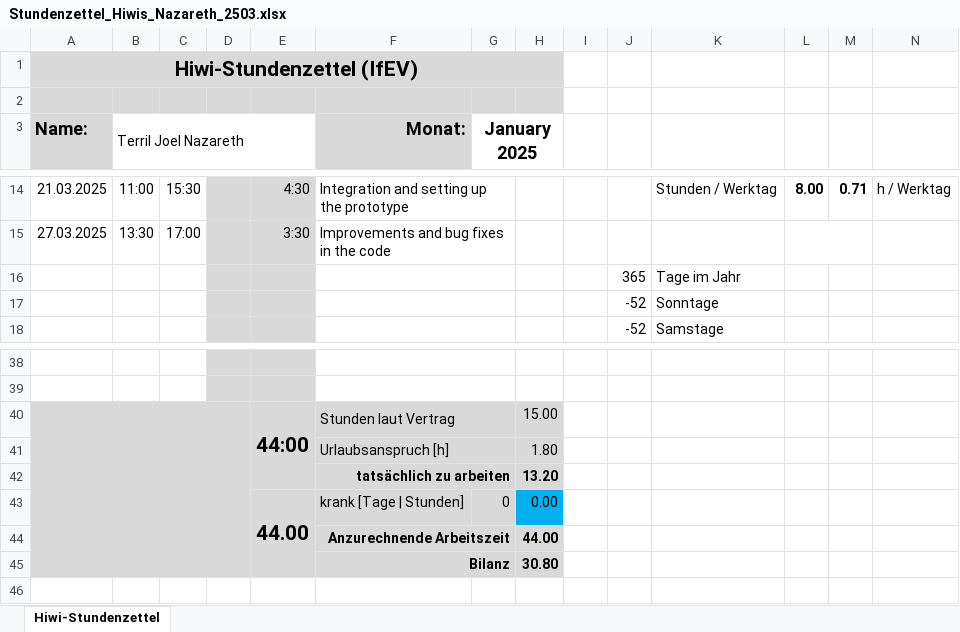
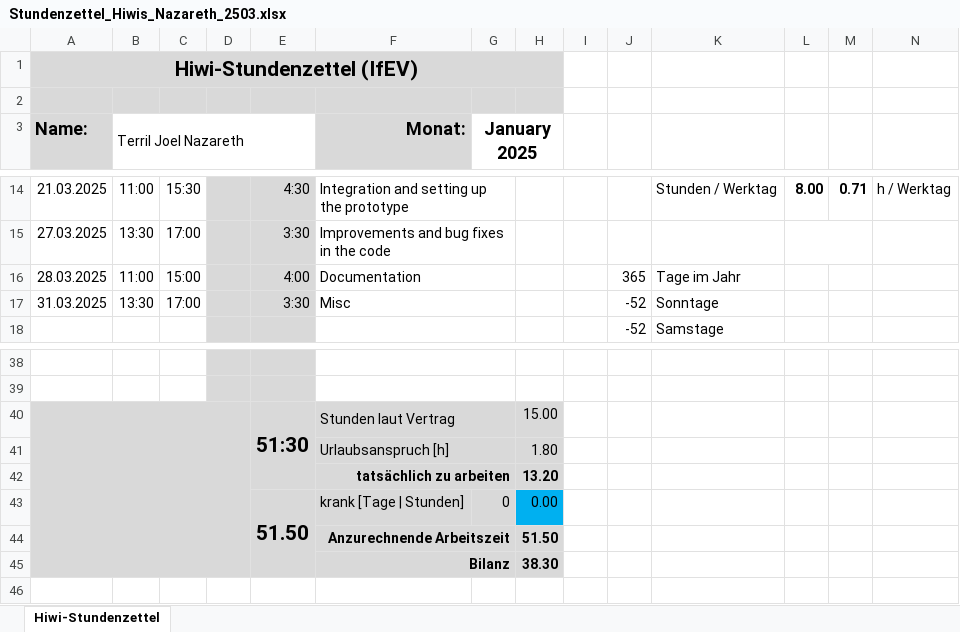
Before and after one commit to terriljoel/Arduino, an Excel workbook: Stundenzettel_Hiwis_Nazareth_2503.xlsx, sheet Hiwi-Stundenzettel, drawn as a sheet; only a part is shown, gaps mark what is left out; values as stored, in another font and other column widths than the file's, no borders; removed rows and columns are numbered as before the commit, all else as after; the diff names each change by its address in the sheet, - before the commit and + after, or states it on an @@ line.

```diff
--- a/Stundenzettel_Hiwis_Nazareth_2503.xlsx (sheet Hiwi-Stundenzettel)
+++ b/Stundenzettel_Hiwis_Nazareth_2503.xlsx (sheet Hiwi-Stundenzettel)
-row 16:  |  |  |  |  |  |  |  |  | 365 | Tage im Jahr
-row 17:  |  |  |  |  |  |  |  |  | -52 | Sonntage
+row 16: 28.03.2025 | 11:00 | 15:00 |  | 4:00 | Documentation |  |  |  | 365 | Tage im Jahr
+row 17: 31.03.2025 | 13:30 | 17:00 |  | 3:30 | Misc |  |  |  | -52 | Sonntage
-E40: 44:00
+E40: 51:30
-E43: 44.00
+E43: 51.50
-H44: 44.00
+H44: 51.50
-H45: 30.80
+H45: 38.30
```
Also changed, not shown: Hours worked 15 Nov - 30 Sept 2025.xlsx, 1 other file.
